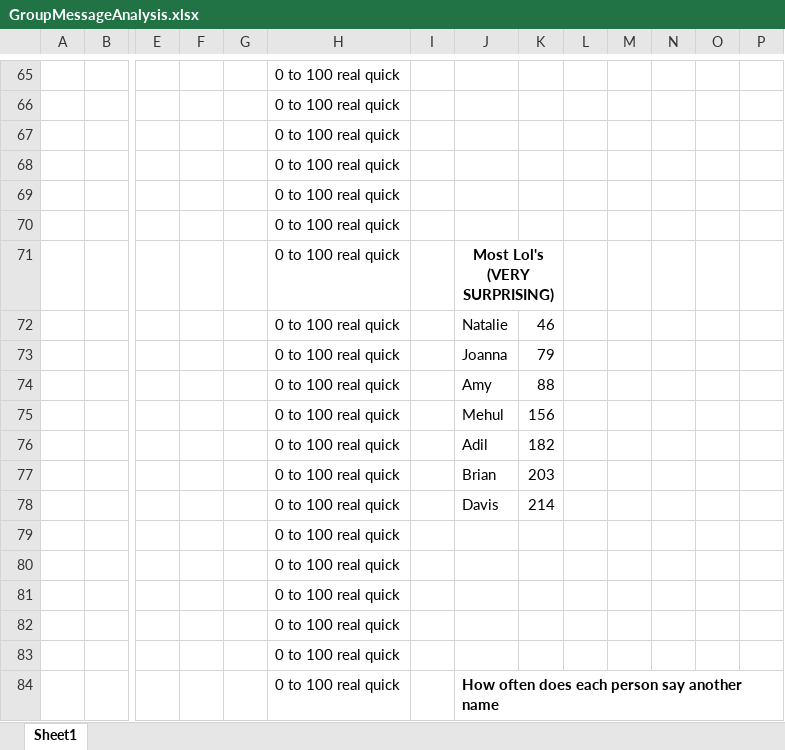
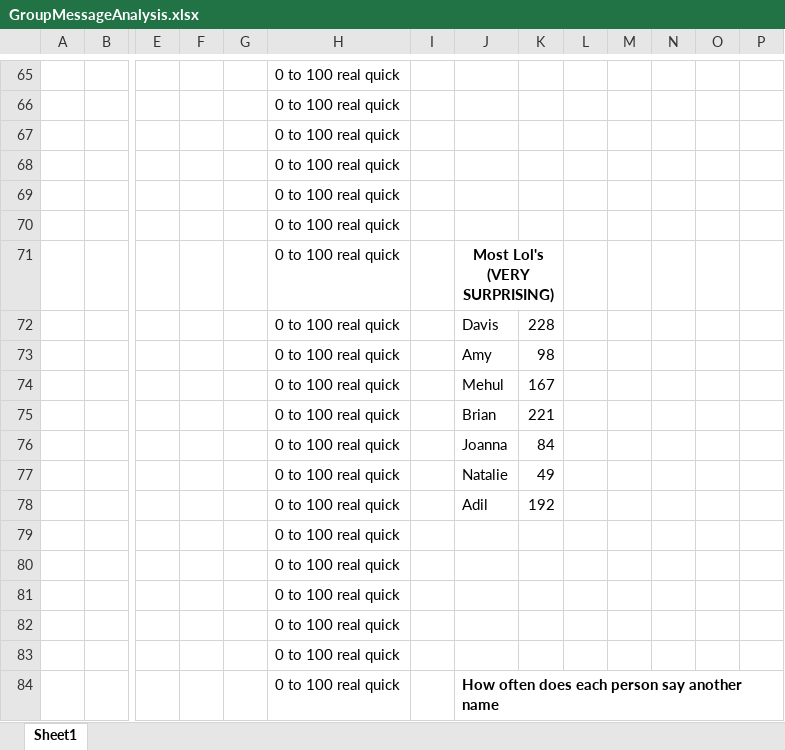
Before and after one commit to DavisTrey/GroupiMessageAnalysis, an Excel workbook: GroupMessageAnalysis.xlsx, sheet Sheet1, drawn as a sheet; only a part is shown, gaps mark what is left out; values as stored, in another font and other column widths than the file's, no borders; charts and pictures not drawn; removed rows and columns are numbered as before the commit, all else as after; rows hold the shown columns only; the diff names each change by its address in the sheet, - before the commit and + after, or states it on an @@ line.

```diff
--- a/GroupMessageAnalysis.xlsx (sheet Sheet1)
+++ b/GroupMessageAnalysis.xlsx (sheet Sheet1)
-row 72:  |  |  |  |  | 0 to 100 real quick |  | Natalie | 46
-row 73:  |  |  |  |  | 0 to 100 real quick |  | Joanna | 79
+row 72:  |  |  |  |  | 0 to 100 real quick |  | Davis | 228
-K73: 88
+K73: 98
-K74: 156
+K74: 167
-row 76:  |  |  |  |  | 0 to 100 real quick |  | Adil | 182
-K75: 203
+K75: 221
-row 78:  |  |  |  |  | 0 to 100 real quick |  | Davis | 214
+row 76:  |  |  |  |  | 0 to 100 real quick |  | Joanna | 84
+row 77:  |  |  |  |  | 0 to 100 real quick |  | Natalie | 49
+row 78:  |  |  |  |  | 0 to 100 real quick |  | Adil | 192
```
Also changed, not shown: charts or pictures, 2 other files.
